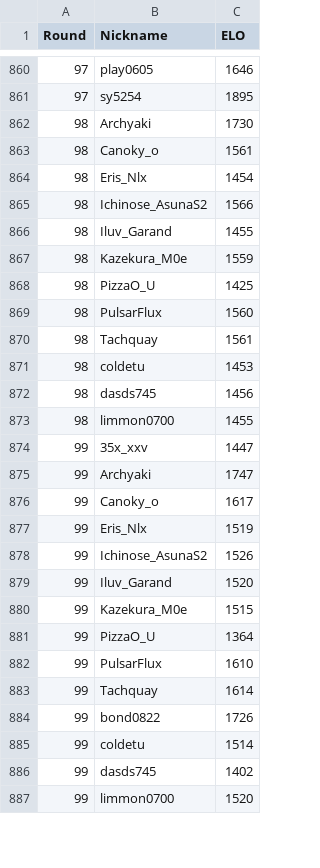
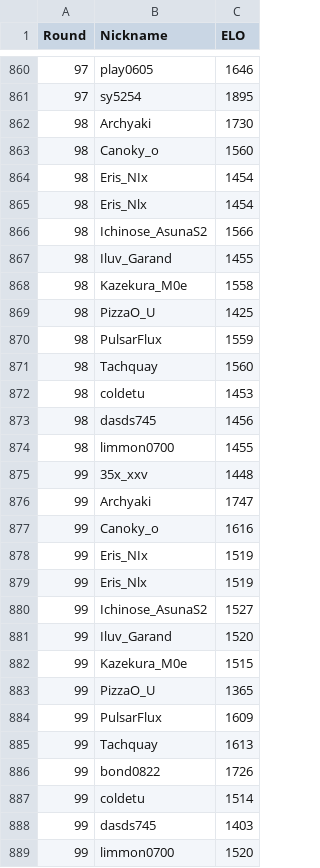
Before and after one commit to Yusi0/KPFM, a CSV file: aftercalc.csv, drawn as a sheet; only a part is shown, gaps mark what is left out; the diff covers the shown part only.

```diff
--- a/aftercalc.csv
+++ b/aftercalc.csv
@@ -862,3 +862,4 @@
 98,Archyaki,1730
-98,Canoky_o,1561
+98,Canoky_o,1560
+98,Eris_NIx,1454
 98,Eris_Nlx,1454
@@ -866,6 +867,6 @@
 98,Iluv_Garand,1455
-98,Kazekura_M0e,1559
+98,Kazekura_M0e,1558
 98,PizzaO_U,1425
-98,PulsarFlux,1560
-98,Tachquay,1561
+98,PulsarFlux,1559
+98,Tachquay,1560
 98,coldetu,1453
@@ -873,15 +874,16 @@
 98,limmon0700,1455
-99,35x_xxv,1447
+99,35x_xxv,1448
 99,Archyaki,1747
-99,Canoky_o,1617
+99,Canoky_o,1616
+99,Eris_NIx,1519
 99,Eris_Nlx,1519
-99,Ichinose_AsunaS2,1526
+99,Ichinose_AsunaS2,1527
 99,Iluv_Garand,1520
 99,Kazekura_M0e,1515
-99,PizzaO_U,1364
-99,PulsarFlux,1610
-99,Tachquay,1614
+99,PizzaO_U,1365
+99,PulsarFlux,1609
+99,Tachquay,1613
 99,bond0822,1726
 99,coldetu,1514
-99,dasds745,1402
+99,dasds745,1403
 99,limmon0700,1520
```
Also changed, not shown: 4 edited cells elsewhere in this file, lboard.csv, match.csv.
